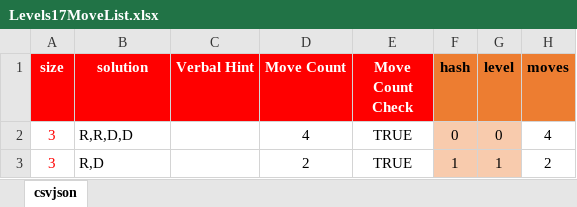
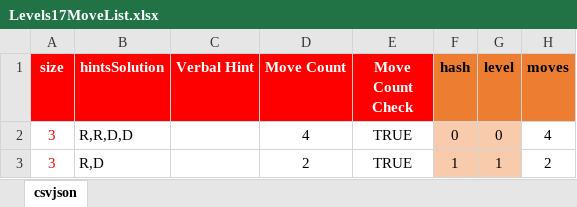
Before and after one commit to emchar1/PUZLBoy, an Excel workbook: JSON/Levels17MoveList.xlsx, sheet csvjson, drawn as a sheet; only a part is shown; values as stored, in another font and other column widths than the file's, no borders; the diff names each change by its address in the sheet, - before the commit and + after, or states it on an @@ line.

Commit message:
Levels17MoveList: change name of solution to hintsSolution. csvjson17: update solution to hintsSolution. levels17: update solution to hintsSolution. Level: update properties hintsAttempt, hintsBought, hintsSolution. LevelBuilder: update properties hintsAttempt, hintsBought, hintsSolution. LevelModel: update properties hintsAttempt, hintsBought, hintsSolution. FIRManager: update properties hintsAttempt, hintsBought, hintsSolution.

```diff
--- a/JSON/Levels17MoveList.xlsx (sheet csvjson)
+++ b/JSON/Levels17MoveList.xlsx (sheet csvjson)
-B1: solution
+B1: hintsSolution
```
Also changed, not shown: 7 other files.
